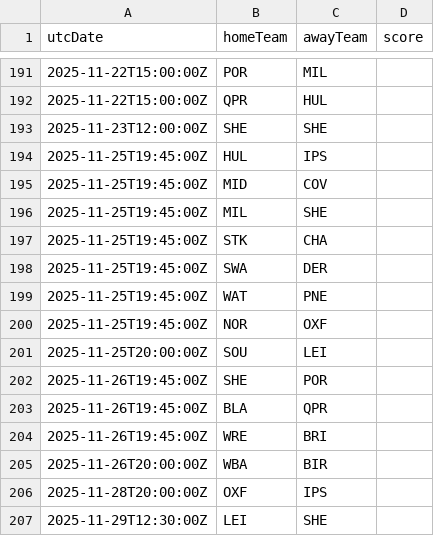
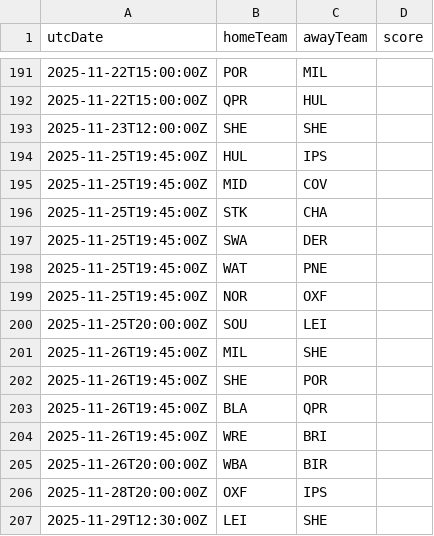
Before and after one commit to cbdq-io/datasets, a CSV file: org/football-data/data/ELC.csv, drawn as a sheet; only a part is shown, gaps mark what is left out.

```diff
--- a/org/football-data/data/ELC.csv
+++ b/org/football-data/data/ELC.csv
@@ -195,3 +195,2 @@ utcDate,homeTeam,awayTeam,score
 2025-11-25T19:45:00Z,MID,COV,
-2025-11-25T19:45:00Z,MIL,SHE,
 2025-11-25T19:45:00Z,STK,CHA,
@@ -201,2 +200,3 @@ utcDate,homeTeam,awayTeam,score
 2025-11-25T20:00:00Z,SOU,LEI,
+2025-11-26T19:45:00Z,MIL,SHE,
 2025-11-26T19:45:00Z,SHE,POR,
```
Also changed, not shown: org/football-data/data/FL1.csv, org/football-data/data/SA.csv.
